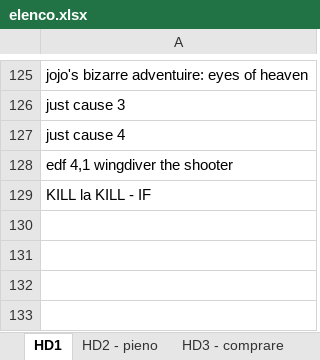
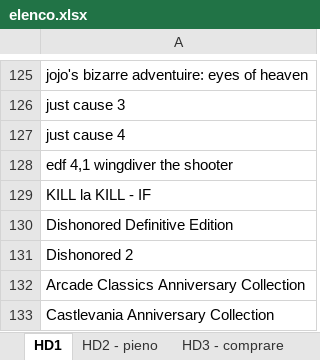
Before and after one commit to omega9999/psn-java, an Excel workbook: elenco.xlsx, sheet HD1, drawn as a sheet; only a part is shown, gaps mark what is left out; values as stored, in another font and other column widths than the file's, no borders; the diff names each change by its address in the sheet, - before the commit and + after, or states it on an @@ line.

Commit message:
aggiunte

```diff
--- a/elenco.xlsx (sheet HD1)
+++ b/elenco.xlsx (sheet HD1)
+row 130: Dishonored Definitive Edition
+row 131: Dishonored 2
+row 132: Arcade Classics Anniversary Collection
+row 133: Castlevania Anniversary Collection
```
